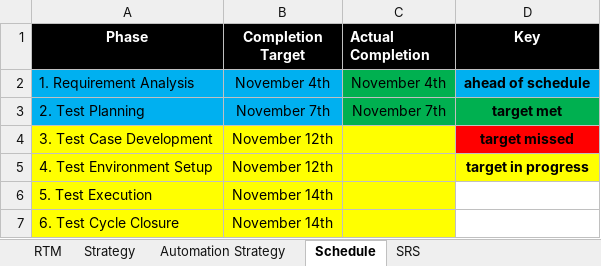
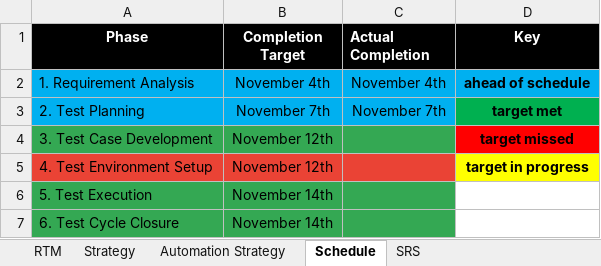
Before and after one commit to kapoole/TeamPlutoPlanetarium, an Excel workbook: Test Plan - Team Pluto.xlsx, sheet Schedule, drawn as a sheet; values as stored, in another font and other column widths than the file's, no borders; the diff names each change by its address in the sheet, - before the commit and + after, or states it on an @@ line.

Commit message:
Added Test Report and updated Plan
Updated test plan schedule and added PDF for Test Report Summary

```diff
--- a/Test Plan - Team Pluto.xlsx (sheet Schedule)
+++ b/Test Plan - Team Pluto.xlsx (sheet Schedule)
-C2:C3 fill: #00B050
+C2:C3 fill: #00B0F0
-A4:C4 fill: #FFFF00
+A4:C4 fill: #34A853
-A5:C5 fill: #FFFF00
+A5:C5 fill: #EA4335
-A6:C7 fill: #FFFF00
+A6:C7 fill: #34A853
```
Also changed, not shown: 1 other file.
